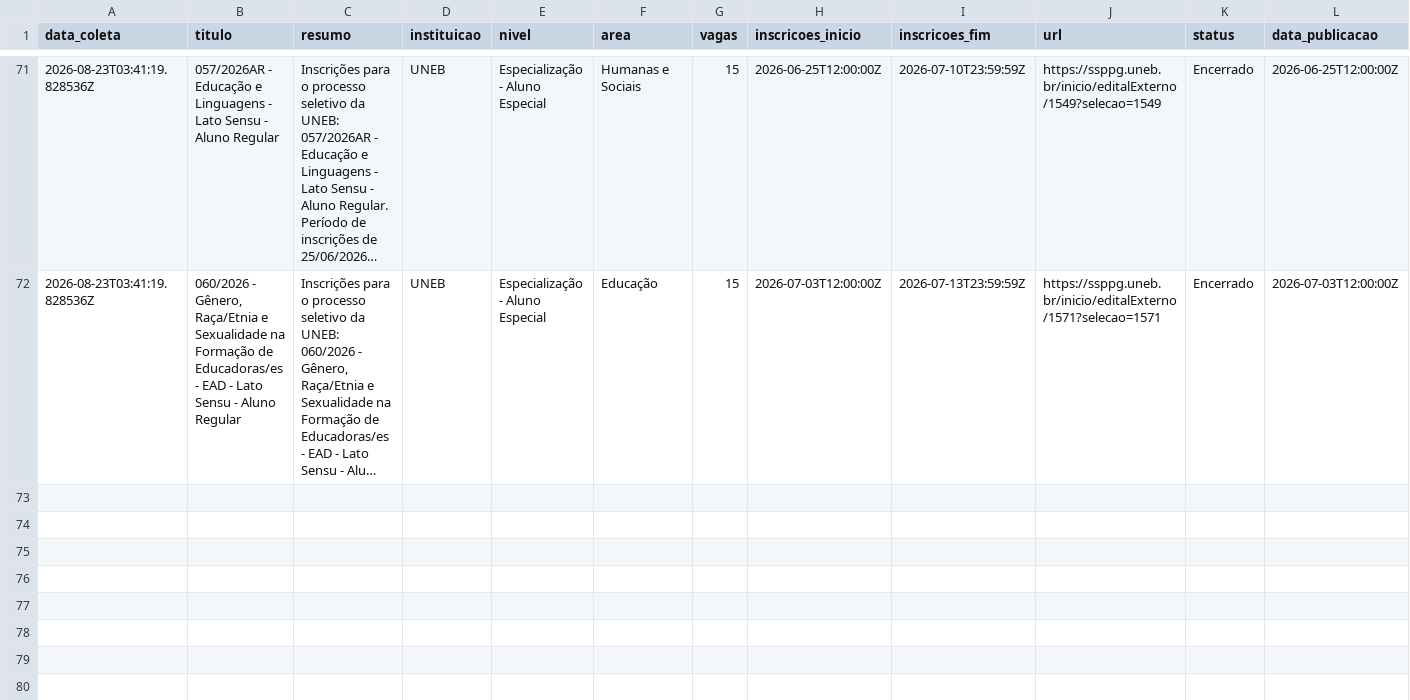
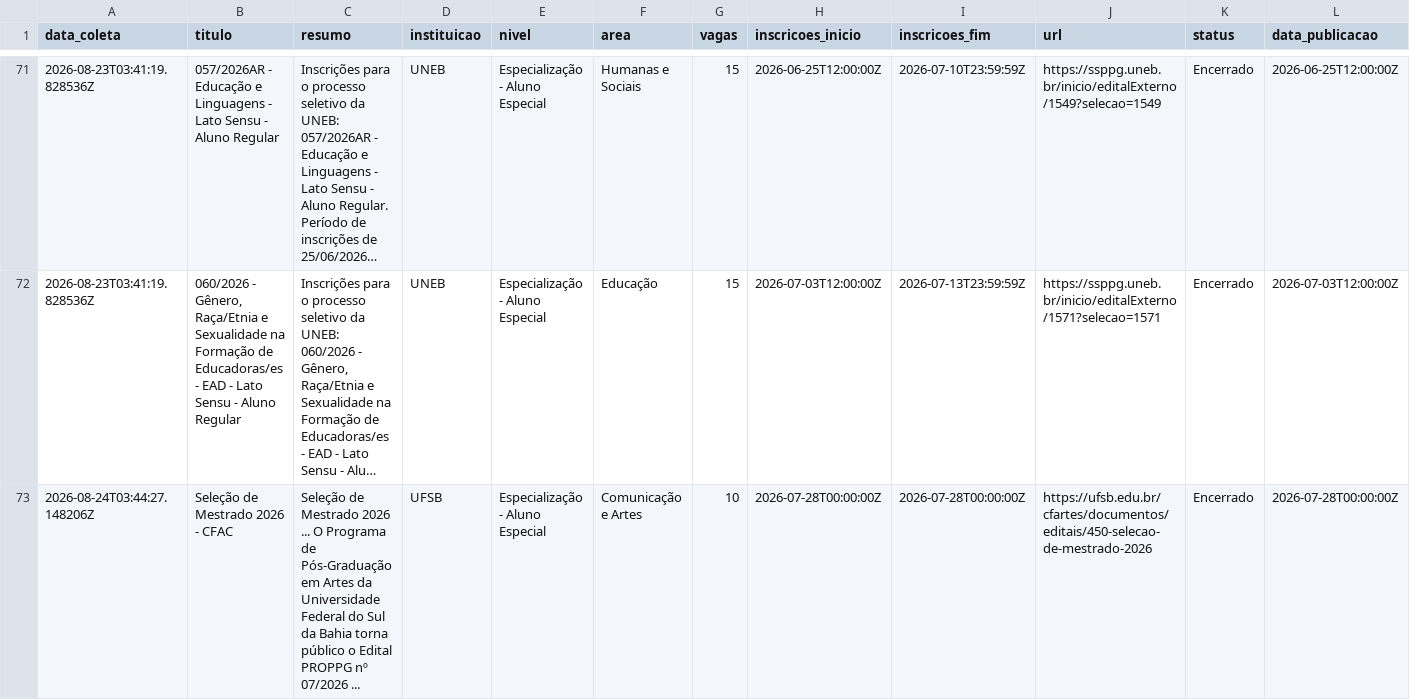
Before and after one commit to yuriluna85/pos-bahia, a CSV file: DATA/2026/08/especializacao-agosto-2026.csv, drawn as a sheet; only a part is shown, gaps mark what is left out; long unchanged cells end in …; rows hold the shown columns only; the diff covers the shown part only; the diff names each change by its address in the sheet, - before the commit and + after, or states it on an @@ line.

```diff
--- a/DATA/2026/08/especializacao-agosto-2026.csv
+++ b/DATA/2026/08/especializacao-agosto-2026.csv
+row 73: 2026-08-24T03:44:27.148206Z | Seleção de Mestrado 2026 - CFAC | Seleção de Mestrado 2026 ... O Programa de Pós-Graduação em Artes da Universidade Federal do Sul da Bahia torna público o Edital PROPPG nº 07/2026 ... | UFSB | Especialização - Aluno Especial | Comunicação e Artes | 10 | 2026-07-28T00:00:00Z | 2026-07-28T00:00:00Z | https://ufsb.edu.br/cfartes/documentos/editais/450-selecao-de-mestrado-2026 | Encerrado | 2026-07-28T00:00:00Z
```
Also changed, not shown: 2 added rows elsewhere in this file, 5 other files.
